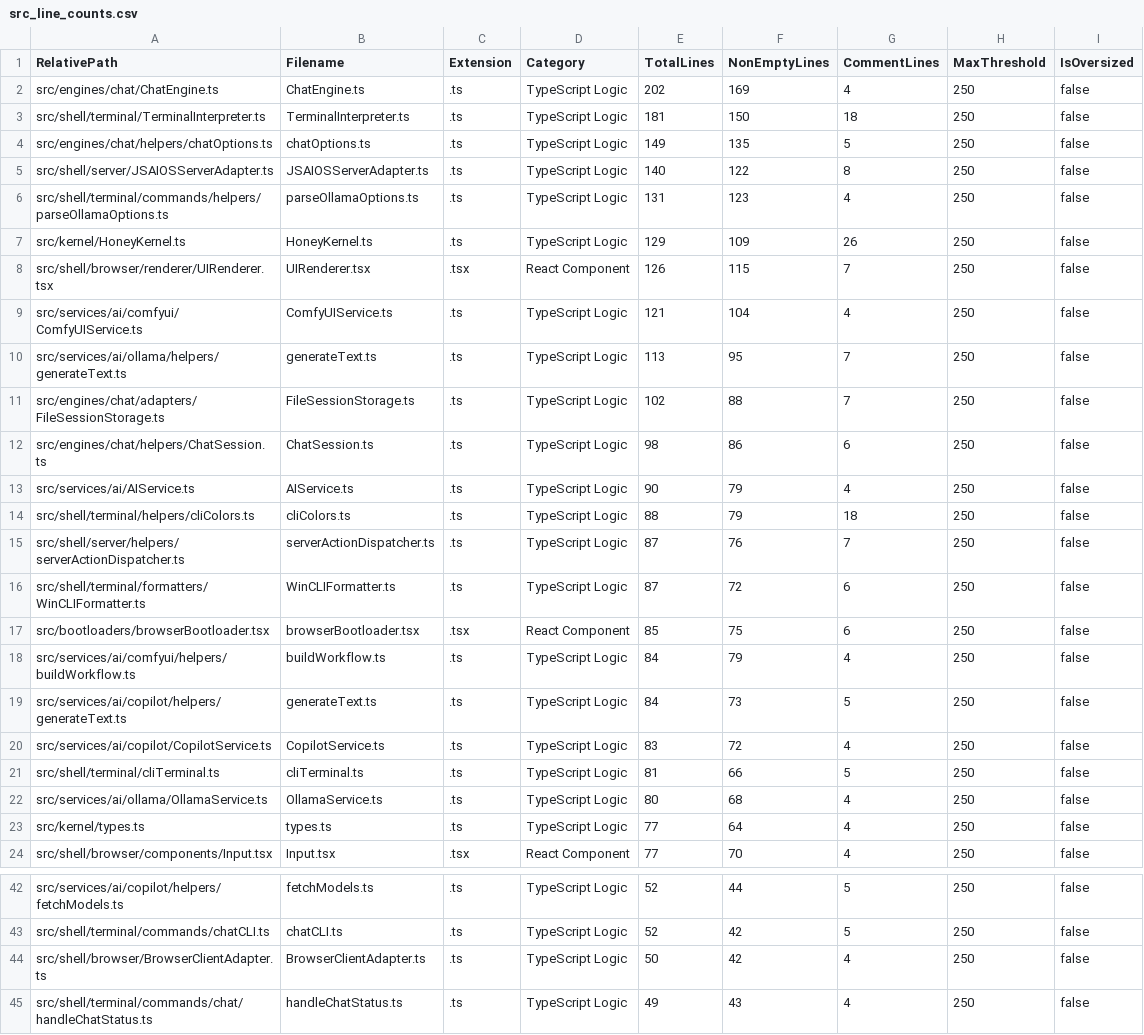
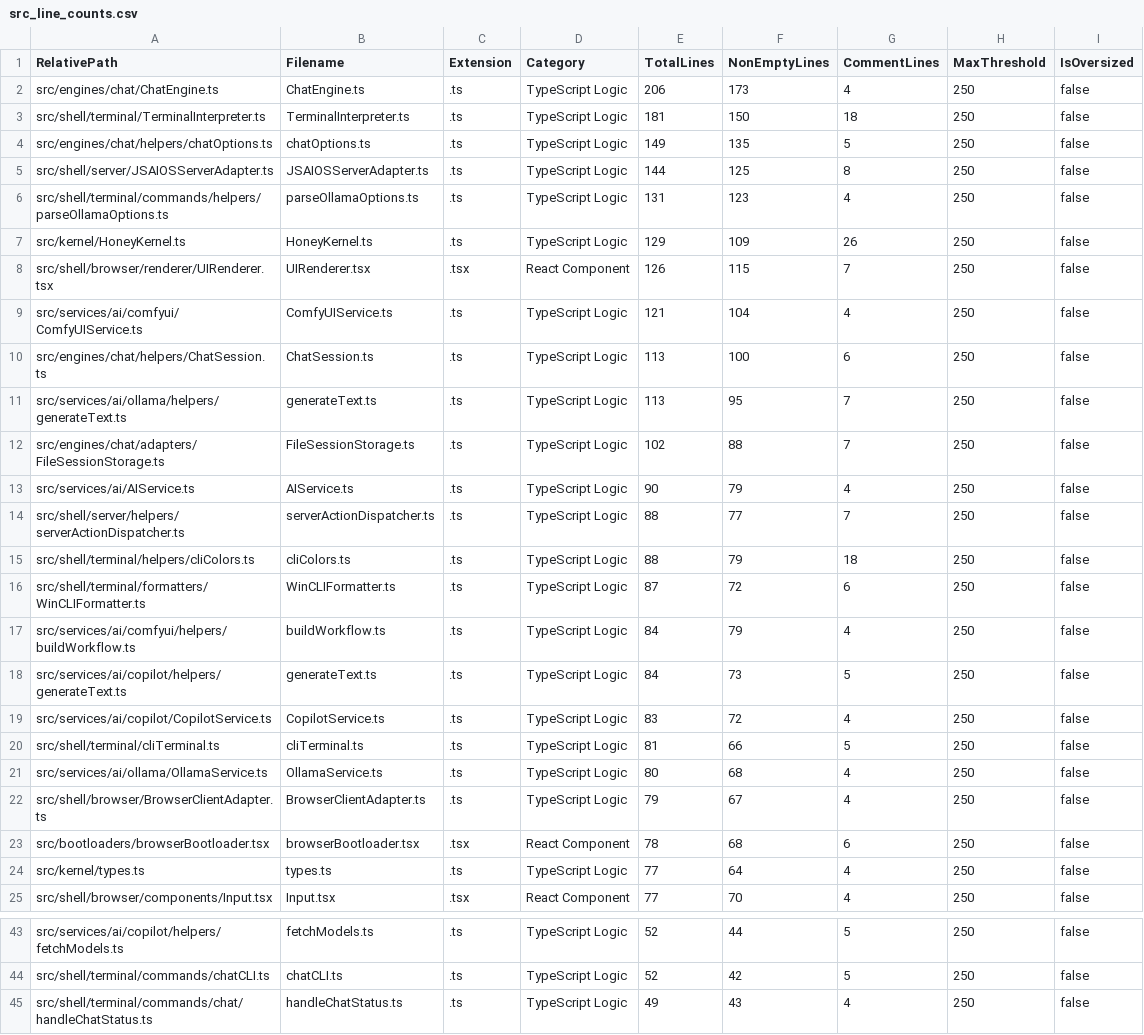
Before and after one commit to mattdaruma/JSAIOS, a CSV file: reports/src_line_counts.csv, drawn as a sheet; only a part is shown, gaps mark what is left out.

Commit message:
align-browser-terminal-to-execute-system-terminal-commands-and-fix-session-deserialization

```diff
--- a/reports/src_line_counts.csv
+++ b/reports/src_line_counts.csv
@@ -1,6 +1,6 @@
 RelativePath,Filename,Extension,Category,TotalLines,NonEmptyLines,CommentLines,MaxThreshold,IsOversized
-"src/engines/chat/ChatEngine.ts","ChatEngine.ts",".ts","TypeScript Logic",202,169,4,250,false
+"src/engines/chat/ChatEngine.ts","ChatEngine.ts",".ts","TypeScript Logic",206,173,4,250,false
 "src/shell/terminal/TerminalInterpreter.ts","TerminalInterpreter.ts",".ts","TypeScript Logic",181,150,18,250,false
 "src/engines/chat/helpers/chatOptions.ts","chatOptions.ts",".ts","TypeScript Logic",149,135,5,250,false
-"src/shell/server/JSAIOSServerAdapter.ts","JSAIOSServerAdapter.ts",".ts","TypeScript Logic",140,122,8,250,false
+"src/shell/server/JSAIOSServerAdapter.ts","JSAIOSServerAdapter.ts",".ts","TypeScript Logic",144,125,8,250,false
 "src/shell/terminal/commands/helpers/parseOllamaOptions.ts","parseOllamaOptions.ts",".ts","TypeScript Logic",131,123,4,250,false
@@ -9,10 +9,9 @@ RelativePath,Filename,Extension,Category,TotalLines,NonEmptyLines,CommentLines,M
 "src/services/ai/comfyui/ComfyUIService.ts","ComfyUIService.ts",".ts","TypeScript Logic",121,104,4,250,false
+"src/engines/chat/helpers/ChatSession.ts","ChatSession.ts",".ts","TypeScript Logic",113,100,6,250,false
 "src/services/ai/ollama/helpers/generateText.ts","generateText.ts",".ts","TypeScript Logic",113,95,7,250,false
 "src/engines/chat/adapters/FileSessionStorage.ts","FileSessionStorage.ts",".ts","TypeScript Logic",102,88,7,250,false
-"src/engines/chat/helpers/ChatSession.ts","ChatSession.ts",".ts","TypeScript Logic",98,86,6,250,false
 "src/services/ai/AIService.ts","AIService.ts",".ts","TypeScript Logic",90,79,4,250,false
+"src/shell/server/helpers/serverActionDispatcher.ts","serverActionDispatcher.ts",".ts","TypeScript Logic",88,77,7,250,false
 "src/shell/terminal/helpers/cliColors.ts","cliColors.ts",".ts","TypeScript Logic",88,79,18,250,false
-"src/shell/server/helpers/serverActionDispatcher.ts","serverActionDispatcher.ts",".ts","TypeScript Logic",87,76,7,250,false
 "src/shell/terminal/formatters/WinCLIFormatter.ts","WinCLIFormatter.ts",".ts","TypeScript Logic",87,72,6,250,false
-"src/bootloaders/browserBootloader.tsx","browserBootloader.tsx",".tsx","React Component",85,75,6,250,false
 "src/services/ai/comfyui/helpers/buildWorkflow.ts","buildWorkflow.ts",".ts","TypeScript Logic",84,79,4,250,false
@@ -22,2 +21,4 @@ RelativePath,Filename,Extension,Category,TotalLines,NonEmptyLines,CommentLines,M
 "src/services/ai/ollama/OllamaService.ts","OllamaService.ts",".ts","TypeScript Logic",80,68,4,250,false
+"src/shell/browser/BrowserClientAdapter.ts","BrowserClientAdapter.ts",".ts","TypeScript Logic",79,67,4,250,false
+"src/bootloaders/browserBootloader.tsx","browserBootloader.tsx",".tsx","React Component",78,68,6,250,false
 "src/kernel/types.ts","types.ts",".ts","TypeScript Logic",77,64,4,250,false
@@ -43,3 +44,2 @@ RelativePath,Filename,Extension,Category,TotalLines,NonEmptyLines,CommentLines,M
 "src/shell/terminal/commands/chatCLI.ts","chatCLI.ts",".ts","TypeScript Logic",52,42,5,250,false
-"src/shell/browser/BrowserClientAdapter.ts","BrowserClientAdapter.ts",".ts","TypeScript Logic",50,42,4,250,false
 "src/shell/terminal/commands/chat/handleChatStatus.ts","handleChatStatus.ts",".ts","TypeScript Logic",49,43,4,250,false
```
Also changed, not shown: 8 other files.
